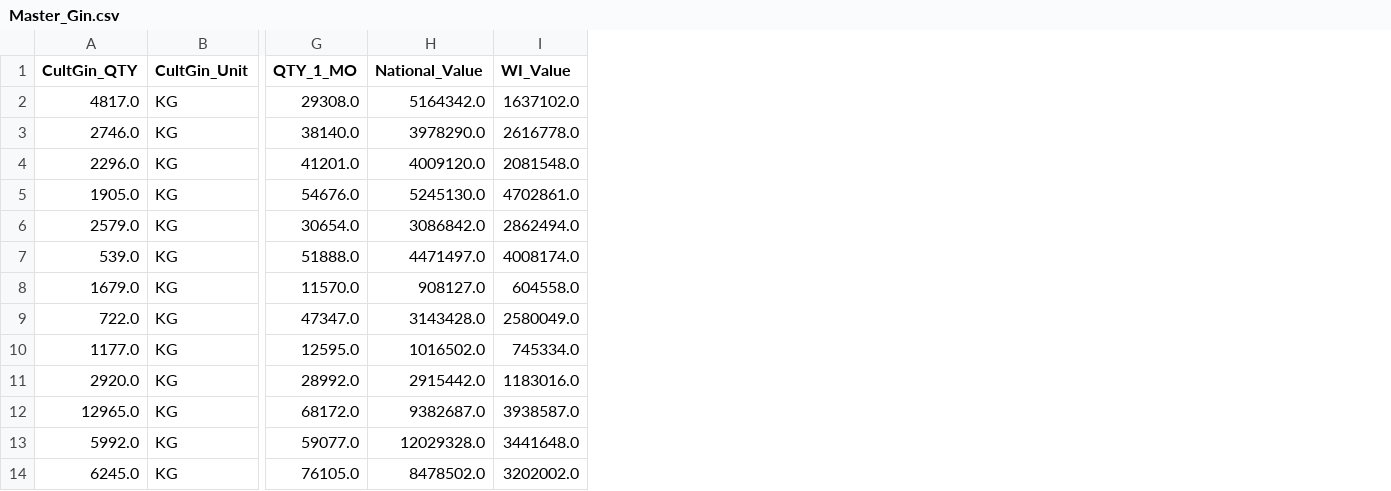
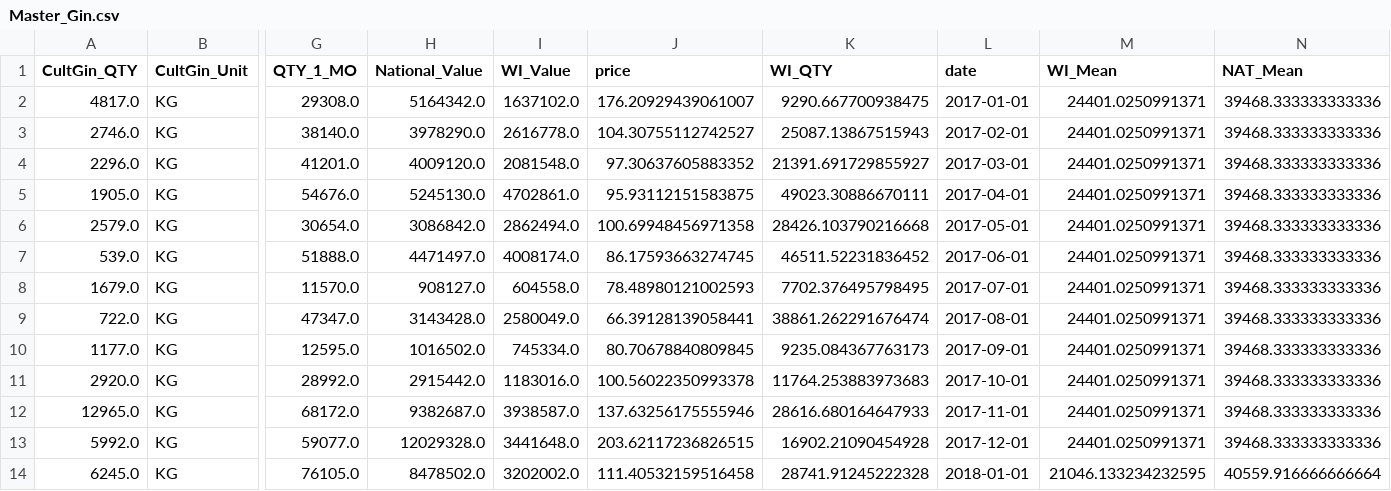
Before and after one commit to 4kaylaj/WI_Agricultural_Exports, a CSV file: Master_Gin.csv, drawn as a sheet; only a part is shown, gaps mark what is left out; the diff names each change by its address in the sheet, - before the commit and + after, or states it on an @@ line.

```diff
--- a/Master_Gin.csv
+++ b/Master_Gin.csv
+column J (price), rows 2-14: 176.20929439061007 | 104.30755112742527 | 97.30637605883352 | 95.93112151583875 | 100.69948456971358 | 86.17593663274745 | 78.48980121002593 | 66.39128139058441 | 80.70678840809845 | 100.56022350993378 | 137.63256175555946 | 203.62117236826515 | 111.40532159516458
+column K (WI_QTY), rows 2-14: 9290.667700938475 | 25087.13867515943 | 21391.691729855927 | 49023.30886670111 | 28426.103790216668 | 46511.52231836452 | 7702.376495798495 | 38861.262291676474 | 9235.084367763173 | 11764.253883973683 | 28616.680164647933 | 16902.21090454928 | 28741.91245222328
+column L (date), rows 2-14: 2017-01-01 | 2017-02-01 | 2017-03-01 | 2017-04-01 | 2017-05-01 | 2017-06-01 | 2017-07-01 | 2017-08-01 | 2017-09-01 | 2017-10-01 | 2017-11-01 | 2017-12-01 | 2018-01-01
+column M (WI_Mean), rows 2-14: 24401.0250991371 | 24401.0250991371 | 24401.0250991371 | 24401.0250991371 | 24401.0250991371 | 24401.0250991371 | 24401.0250991371 | 24401.0250991371 | 24401.0250991371 | 24401.0250991371 | 24401.0250991371 | 24401.0250991371 | 21046.133234232595
+column N (NAT_Mean), rows 2-14: 39468.333333333336 | 39468.333333333336 | 39468.333333333336 | 39468.333333333336 | 39468.333333333336 | 39468.333333333336 | 39468.333333333336 | 39468.333333333336 | 39468.333333333336 | 39468.333333333336 | 39468.333333333336 | 39468.333333333336 | 40559.916666666664
```
Also changed, not shown: 7 other files.
